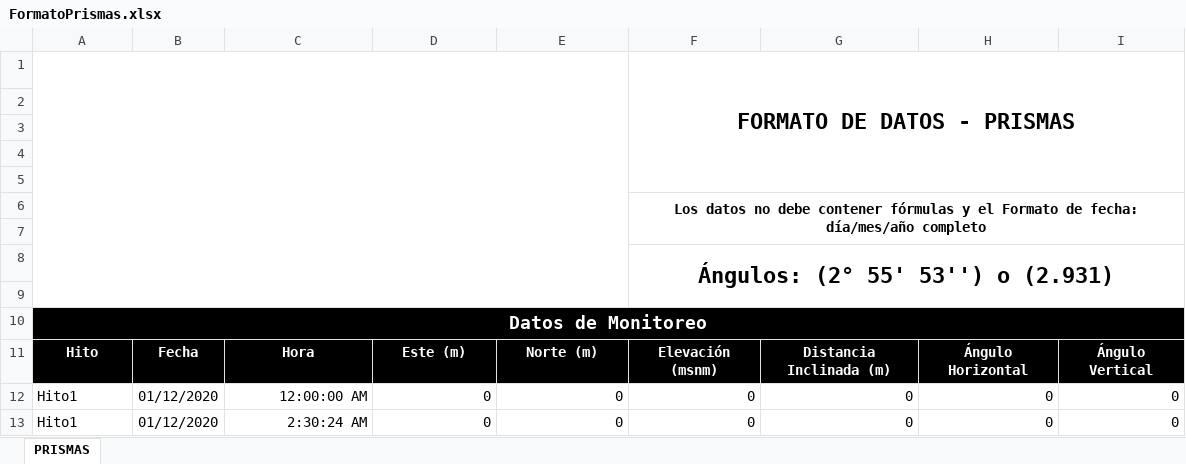
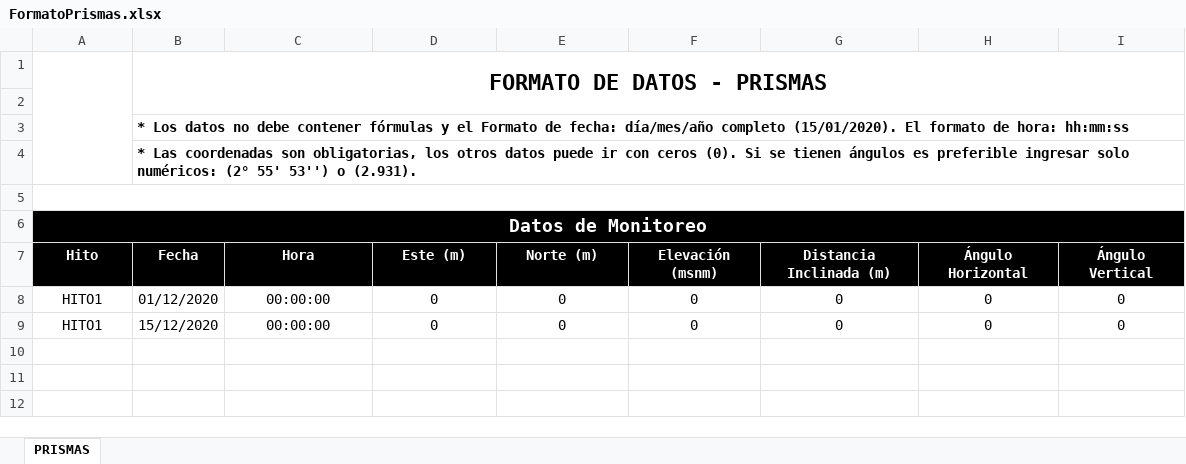
Before and after one commit to ivanrv23/E-Monitoring-SqlServer, an Excel workbook: resources/formatos/FormatoPrismas.xlsx, sheet PRISMAS, drawn as a sheet; values as stored, in another font and other column widths than the file's, no borders; charts and pictures not drawn; removed rows and columns are numbered as before the commit, all else as after; the diff names each change by its address in the sheet, - before the commit and + after, or states it on an @@ line.

Commit message:
exportar excel prismas

```diff
--- a/resources/formatos/FormatoPrismas.xlsx (sheet PRISMAS)
+++ b/resources/formatos/FormatoPrismas.xlsx (sheet PRISMAS)
-row 1:  |  |  |  |  | FORMATO DE DATOS - PRISMAS
+row 1:  | FORMATO DE DATOS - PRISMAS
-B3 (Fecha): (empty)
+B3 (Fecha): * Los datos no debe contener fórmulas y el Formato de fecha: día/mes/año completo (15/01/2020). El formato de hora: hh:mm:ss
+B3:I3 merged
-B4 (Fecha): (empty)
+B4 (Fecha): * Las coordenadas son obligatorias, los otros datos puede ir con ceros (0). Si se tienen ángulos es preferible ingresar solo numéricos: (2° 55' 53'') o (2.931).
+B4:I4 merged
-row 5: (empty)
-row 6:  |  |  |  |  | Los datos no debe contener fórmulas y el Formato de fecha: día/mes/año completo
-row 7: (empty)
-row 8:  |  |  |  |  | Ángulos: (2° 55' 53'') o (2.931)
+A5:I5 merged
-A8:A9 (Hito): Hito1
+A8:A9 (Hito): HITO1
-A8:A9 alignment: left
+A8:A9 alignment: center
-C8 (Hora): 12:00:00 AM
+C8 (Hora): 00:00:00
-C8:I9 alignment: right
+C8:I9 alignment: center
-B9 (Fecha): 01/12/2020
+B9 (Fecha): 15/12/2020
-C9 (Hora): 2:30:24 AM
+C9 (Hora): 00:00:00
```
Also changed, not shown: charts or pictures, 4 other files.
